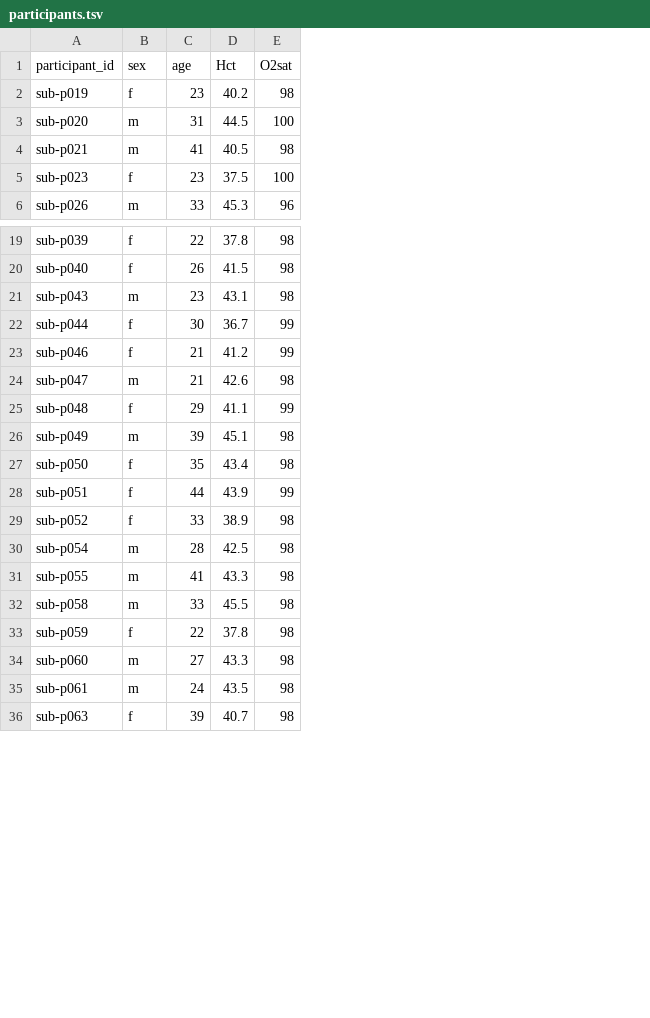
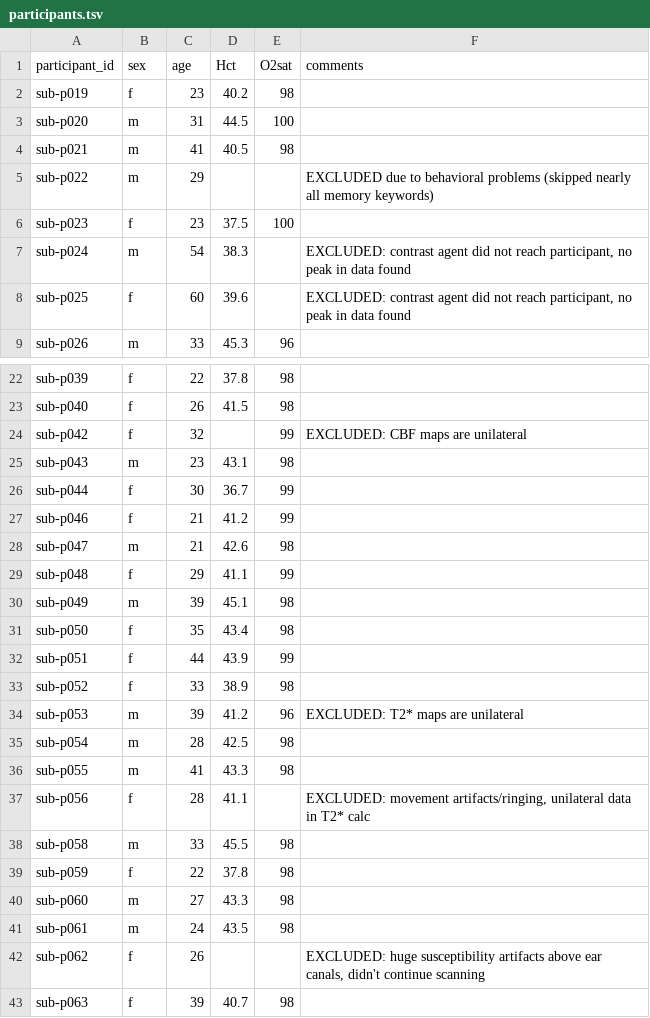
Before and after one commit to OpenNeuroDatasets/ds004873, a TSV file: participants.tsv, drawn as a sheet; only a part is shown, gaps mark what is left out; addresses are those after the commit; the diff names each change by its address in the sheet, - before the commit and + after, or states it on an @@ line.

Commit message:
[OpenNeuro] Recorded changes

```diff
--- a/participants.tsv
+++ b/participants.tsv
+column F (comments), empty
+row 5: sub-p022 | m | 29 |  |  | EXCLUDED due to behavioral problems (skipped nearly all memory keywords)
+row 7: sub-p024 | m | 54 | 38.3 |  | EXCLUDED: contrast agent did not reach participant, no peak in data found
+row 8: sub-p025 | f | 60 | 39.6 |  | EXCLUDED: contrast agent did not reach participant, no peak in data found
+row 24: sub-p042 | f | 32 |  | 99 | EXCLUDED: CBF maps are unilateral
+row 34: sub-p053 | m | 39 | 41.2 | 96 | EXCLUDED: T2* maps are unilateral
+row 37: sub-p056 | f | 28 | 41.1 |  | EXCLUDED: movement artifacts/ringing, unilateral data in T2* calc
+row 42: sub-p062 | f | 26 |  |  | EXCLUDED: huge susceptibility artifacts above ear canals, didn't continue scanning
```
